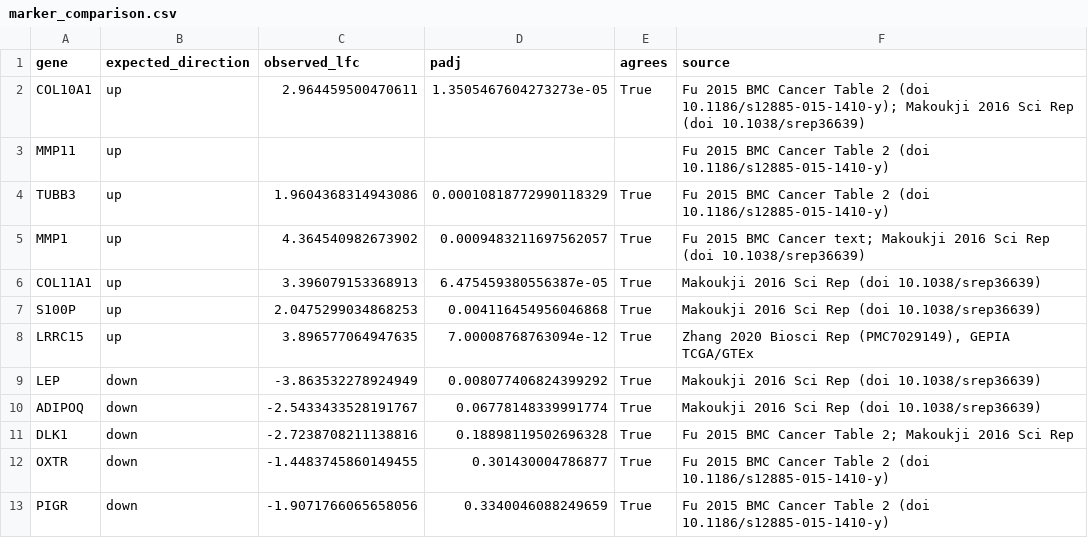
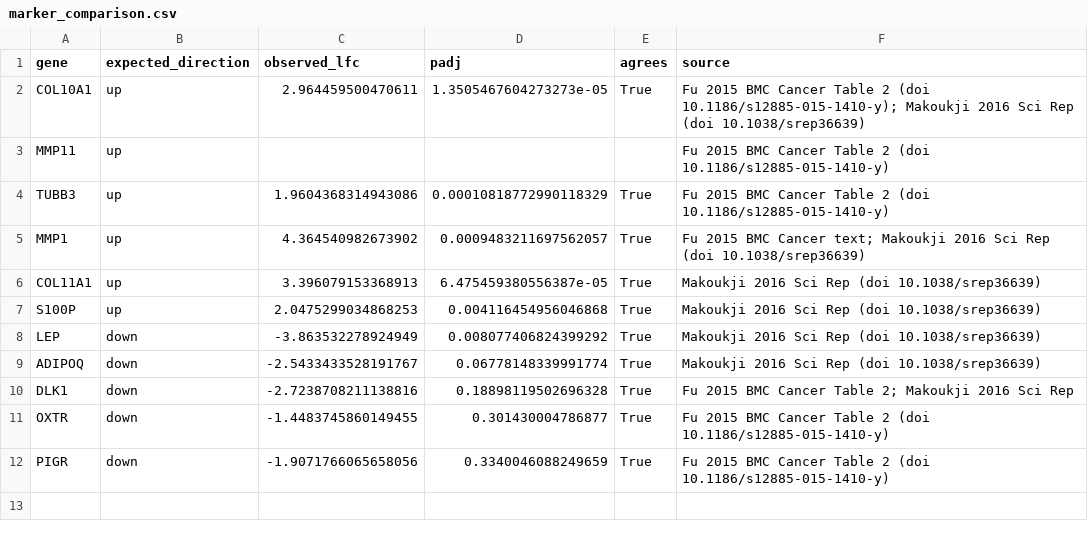
Before and after one commit to levisrum23/brca-paired-rnaseq-dge, a CSV file: results/marker_comparison.csv, drawn as a sheet; the diff names each change by its address in the sheet, - before the commit and + after, or states it on an @@ line.

```diff
--- a/results/marker_comparison.csv
+++ b/results/marker_comparison.csv
-row 8: LRRC15 | up | 3.896577064947635 | 7.00008768763094e-12 | True | Zhang 2020 Biosci Rep (PMC7029149), GEPIA TCGA/GTEx
```
Also changed, not shown: data/known_markers.csv, results/enrichment_down_hallmark.csv, 13 other files.
